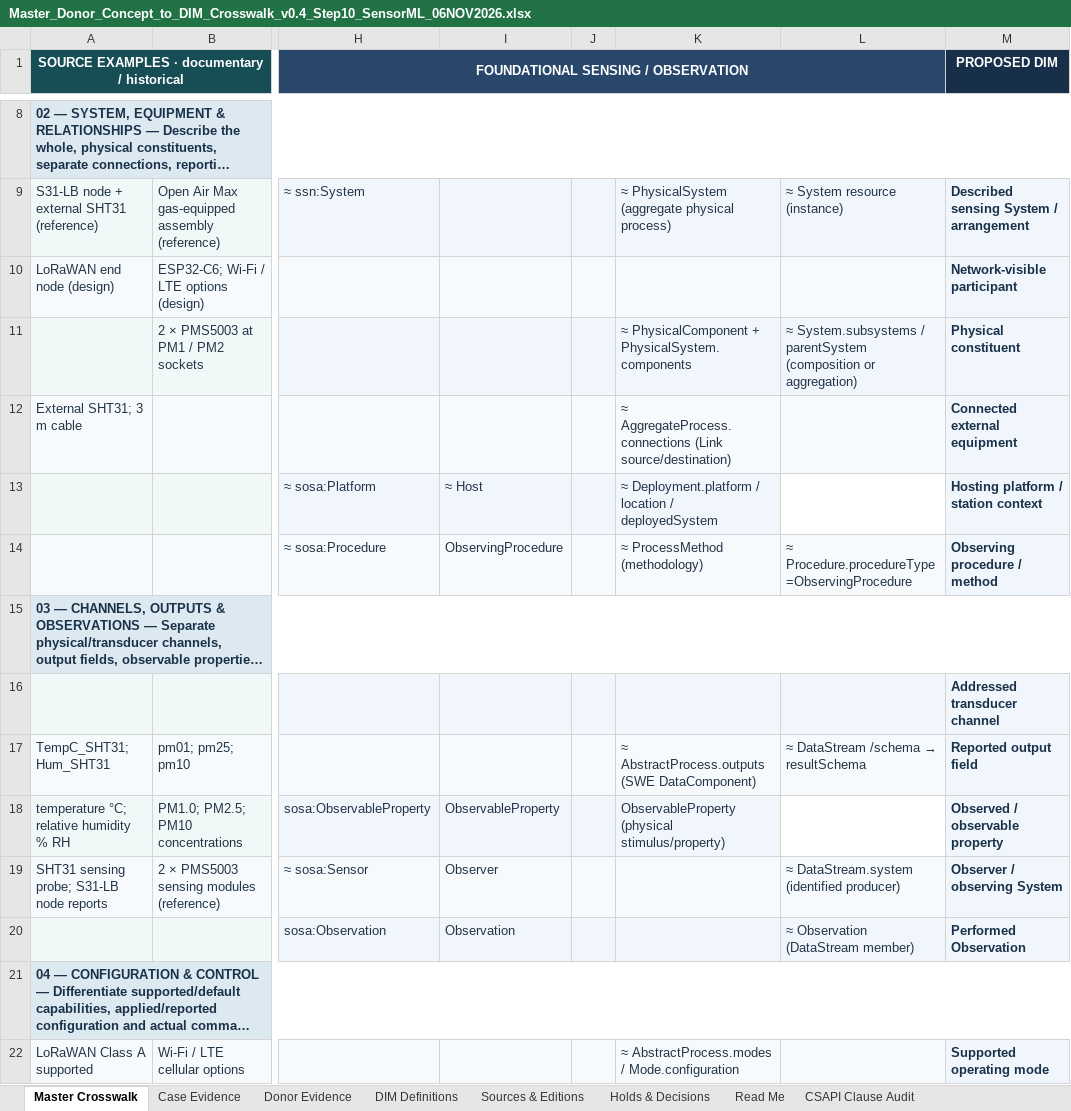
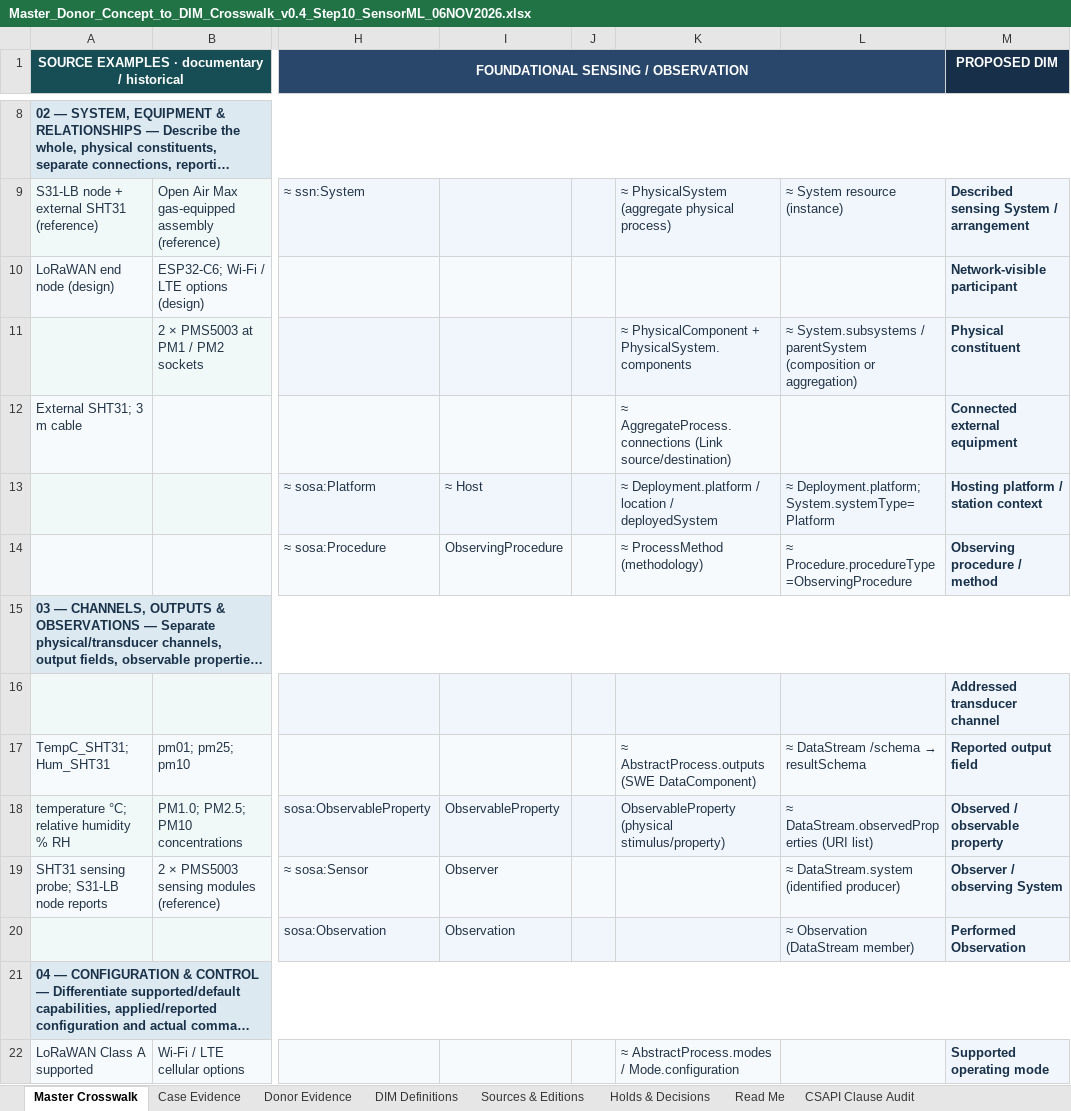
Before and after one commit to OS4CSAPI/glaux-client, an Excel workbook: Docs/Research/DIM_Profile_V2/Donor_DIM_Crosswalk/Master_Donor_Concept_to_DIM_Crosswalk_v0.4_Step10_SensorML_06NOV2026.xlsx, sheet Master Crosswalk, drawn as a sheet; only a part is shown, gaps mark what is left out; long unchanged cells end in …; values as stored, in another font and other column widths than the file's, no borders; the diff names each change by its address in the sheet, - before the commit and + after, or states it on an @@ line.

Commit message:
fix(dim-v2): preserve two prior CSAPI cells when populating new SensorML matches

```diff
--- a/Docs/Research/DIM_Profile_V2/Donor_DIM_Crosswalk/Master_Donor_Concept_to_DIM_Crosswalk_v0.4_Step10_SensorML_06NOV2026.xlsx (sheet Master Crosswalk)
+++ b/Docs/Research/DIM_Profile_V2/Donor_DIM_Crosswalk/Master_Donor_Concept_to_DIM_Crosswalk_v0.4_Step10_SensorML_06NOV2026.xlsx (sheet Master Crosswalk)
-L13: (empty)
+L13: ≈ Deployment.platform; System.systemType=Platform
-L13 fill: none
+L13 fill: #F1F6FC
-L18: (empty)
+L18: ≈ DataStream.observedProperties (URI list)
-L18 fill: none
+L18 fill: #F1F6FC
```
